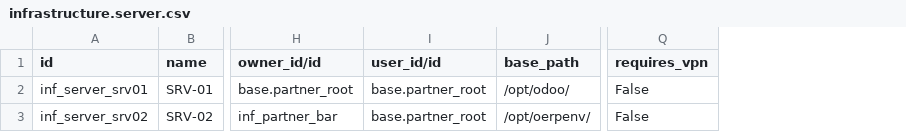
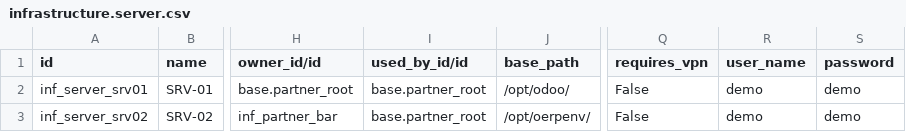
Before and after one commit to ingadhoc/odoo-infrastructure, a CSV file: infrastructure/data/demo/infrastructure.server.csv, drawn as a sheet; only a part is shown, gaps mark what is left out; the diff names each change by its address in the sheet, - before the commit and + after, or states it on an @@ line.

Commit message:
FIX demo data

```diff
--- a/infrastructure/data/demo/infrastructure.server.csv
+++ b/infrastructure/data/demo/infrastructure.server.csv
+column R (user_name), rows 2-3: demo | demo
+column S (password), rows 2-3: demo | demo
-I1: user_id/id
+I1: used_by_id/id
```
Also changed, not shown: infrastructure/data/demo/infrastructure.instance.csv, 2 other files.
